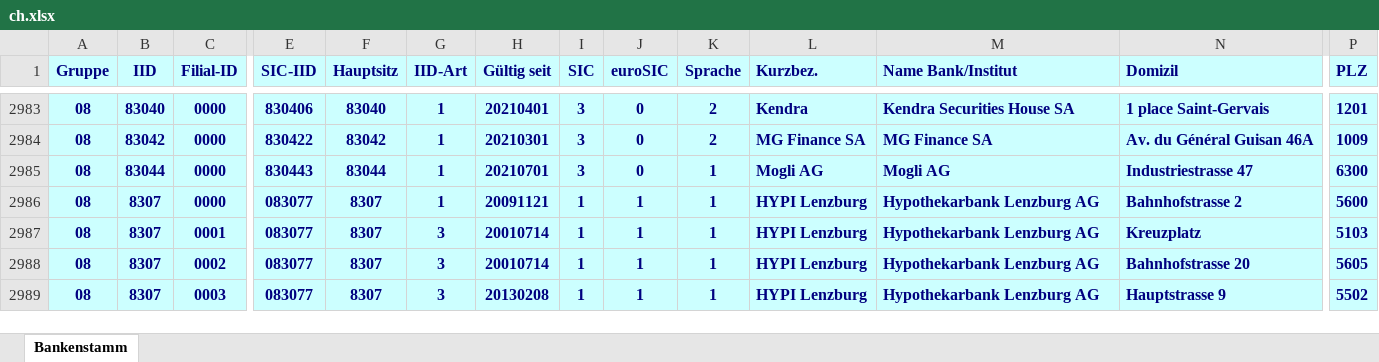
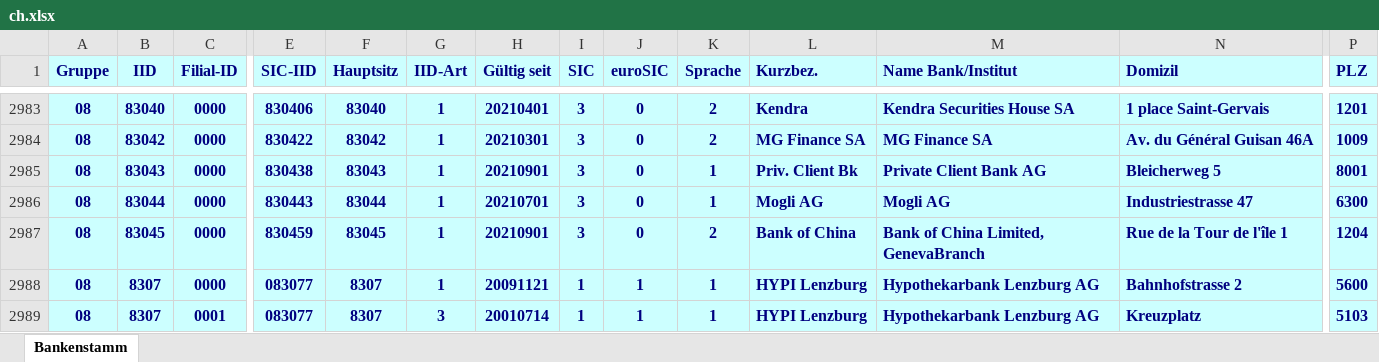
Before and after one commit to marcapo/goiban-data-loader, an Excel workbook: data/ch.xlsx, sheet Bankenstamm, drawn as a sheet; only a part is shown, gaps mark what is left out; the shorter side is filled out with more unchanged rows; values as stored, in another font and other column widths than the file's, no borders; rows hold the shown columns only; the diff names each change by its address in the sheet, - before the commit and + after, or states it on an @@ line.

```diff
--- a/data/ch.xlsx (sheet Bankenstamm)
+++ b/data/ch.xlsx (sheet Bankenstamm)
+row 2985: 08 | 83043 | 0000 | 830438 | 83043 | 1 | 20210901 | 3 | 0 | 1 | Priv. Client Bk | Private Client Bank AG | Bleicherweg 5 | 8001
+row 2987: 08 | 83045 | 0000 | 830459 | 83045 | 1 | 20210901 | 3 | 0 | 2 | Bank of China | Bank of China Limited, GenevaBranch | Rue de la Tour de l'île 1 | 1204
```
Also changed, not shown: 2 other files.
